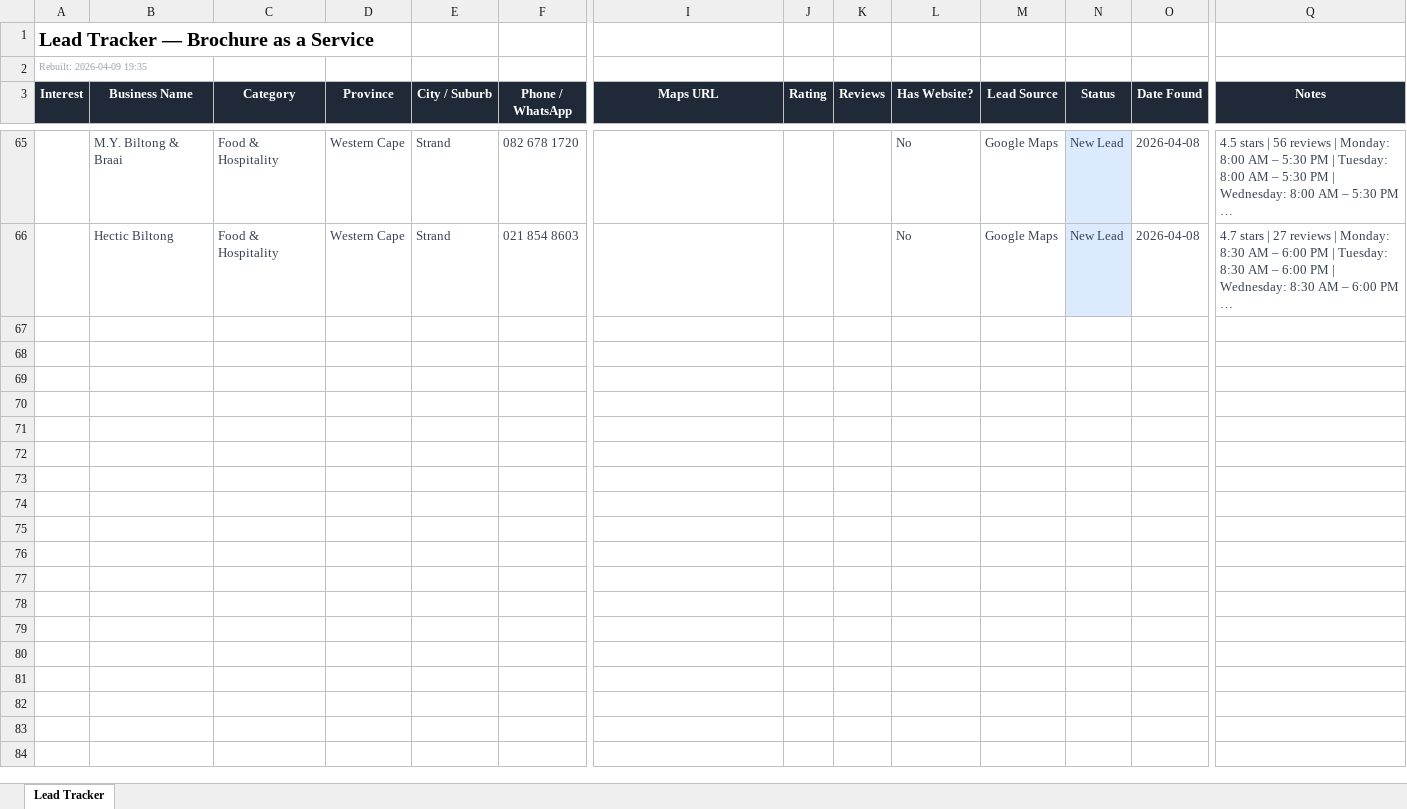
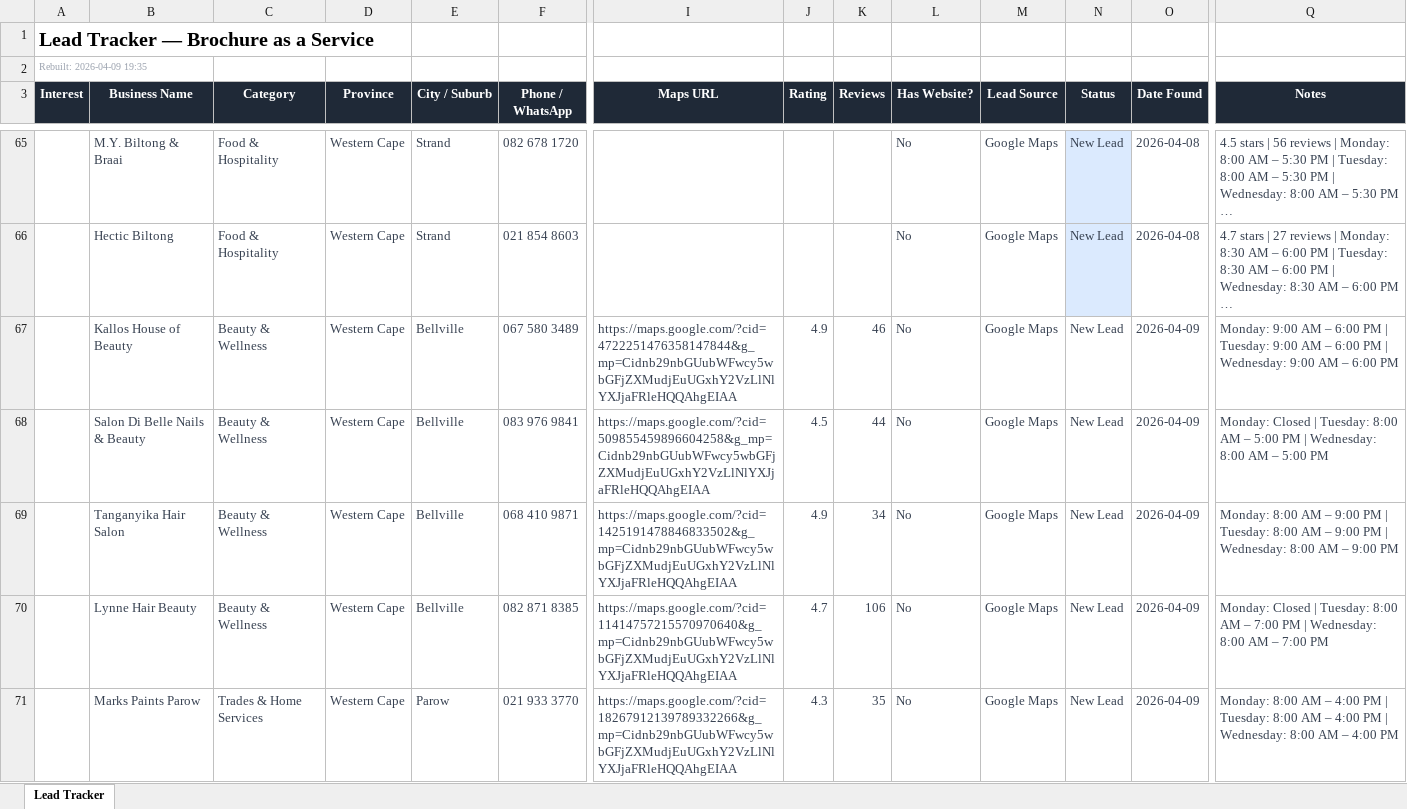
Before and after one commit to connorwadecress/brochure-as-a-service, an Excel workbook: pipeline/lead-tracker.xlsx, sheet Lead Tracker, drawn as a sheet; only a part is shown, gaps mark what is left out; long unchanged cells end in …; values as stored, in another font and other column widths than the file's, no borders; rows hold the shown columns only; the diff covers the shown part only; the diff names each change by its address in the sheet, - before the commit and + after, or states it on an @@ line.

Commit message:
feat: update prospecting state and add lead tracker backup

```diff
--- a/pipeline/lead-tracker.xlsx (sheet Lead Tracker)
+++ b/pipeline/lead-tracker.xlsx (sheet Lead Tracker)
+row 67:  | Kallos House of Beauty | Beauty & Wellness | Western Cape | Bellville | 067 580 3489 | https://maps.google.com/?cid=4722251476358147844&g_mp=Cidnb29nbGUubWFwcy5wbGFjZXMudjEuUGxhY2VzLlNlYXJjaFRleHQQAhgEIAA | 4.9 | 46 | No | Google Maps | New Lead | 2026-04-09 | Monday: 9:00 AM – 6:00 PM | Tuesday: 9:00 AM – 6:00 PM | Wednesday: 9:00 AM – 6:00 PM
+row 68:  | Salon Di Belle Nails & Beauty | Beauty & Wellness | Western Cape | Bellville | 083 976 9841 | https://maps.google.com/?cid=509855459896604258&g_mp=Cidnb29nbGUubWFwcy5wbGFjZXMudjEuUGxhY2VzLlNlYXJjaFRleHQQAhgEIAA | 4.5 | 44 | No | Google Maps | New Lead | 2026-04-09 | Monday: Closed | Tuesday: 8:00 AM – 5:00 PM | Wednesday: 8:00 AM – 5:00 PM
+row 69:  | Tanganyika Hair Salon | Beauty & Wellness | Western Cape | Bellville | 068 410 9871 | https://maps.google.com/?cid=1425191478846833502&g_mp=Cidnb29nbGUubWFwcy5wbGFjZXMudjEuUGxhY2VzLlNlYXJjaFRleHQQAhgEIAA | 4.9 | 34 | No | Google Maps | New Lead | 2026-04-09 | Monday: 8:00 AM – 9:00 PM | Tuesday: 8:00 AM – 9:00 PM | Wednesday: 8:00 AM – 9:00 PM
+row 70:  | Lynne Hair Beauty | Beauty & Wellness | Western Cape | Bellville | 082 871 8385 | https://maps.google.com/?cid=11414757215570970640&g_mp=Cidnb29nbGUubWFwcy5wbGFjZXMudjEuUGxhY2VzLlNlYXJjaFRleHQQAhgEIAA | 4.7 | 106 | No | Google Maps | New Lead | 2026-04-09 | Monday: Closed | Tuesday: 8:00 AM – 7:00 PM | Wednesday: 8:00 AM – 7:00 PM
+row 71:  | Marks Paints Parow | Trades & Home Services | Western Cape | Parow | 021 933 3770 | https://maps.google.com/?cid=18267912139789332266&g_mp=Cidnb29nbGUubWFwcy5wbGFjZXMudjEuUGxhY2VzLlNlYXJjaFRleHQQAhgEIAA | 4.3 | 35 | No | Google Maps | New Lead | 2026-04-09 | Monday: 8:00 AM – 4:00 PM | Tuesday: 8:00 AM – 4:00 PM | Wednesday: 8:00 AM – 4:00 PM
```
Also changed, not shown: 4 added rows elsewhere in this sheet, 2 other files.
